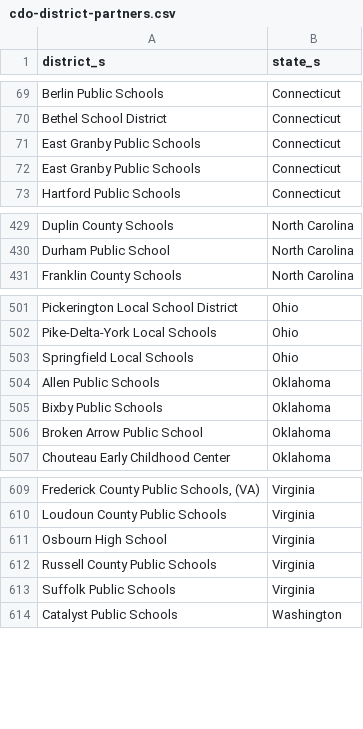
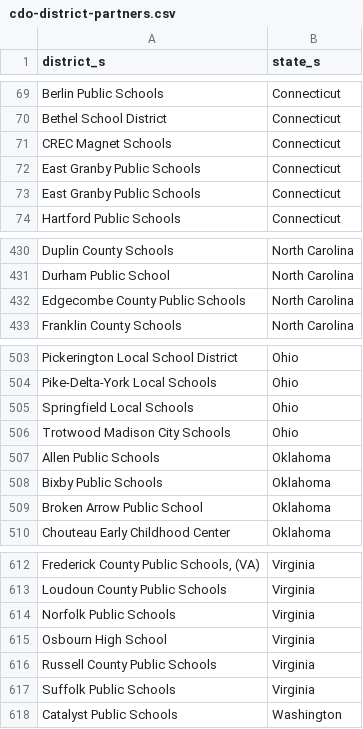
Before and after one commit to rodriguezjorgex/code-dot-org, a CSV file: pegasus/data/cdo-district-partners.csv, drawn as a sheet; only a part is shown, gaps mark what is left out; the diff names each change by its address in the sheet, - before the commit and + after, or states it on an @@ line.

Commit message:
staging content changes (-robo-commit)

```diff
--- a/pegasus/data/cdo-district-partners.csv
+++ b/pegasus/data/cdo-district-partners.csv
+row 71: CREC Magnet Schools | Connecticut
+row 432: Edgecombe County Public Schools | North Carolina
+row 506: Trotwood Madison City Schools | Ohio
+row 614: Norfolk Public Schools | Virginia
```
